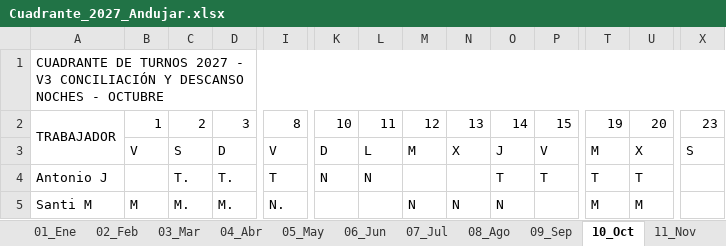
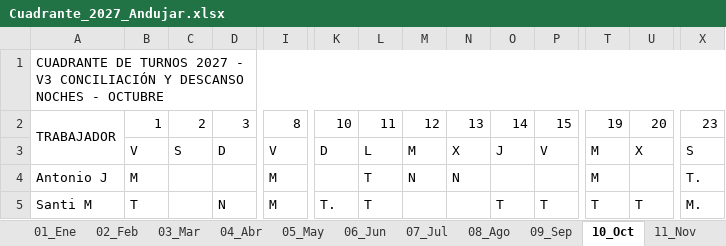
Before and after one commit to tirijaen/Cuadrante-2027, an Excel workbook: Cuadrante_2027_Andujar.xlsx, sheet 10_Oct, drawn as a sheet; only a part is shown, gaps mark what is left out; values as stored, in another font and other column widths than the file's, no cell formats; the diff covers the shown part only; the diff names each change by its address in the sheet, - before the commit and + after, or states it on an @@ line.

```diff
--- a/Cuadrante_2027_Andujar.xlsx (sheet 10_Oct)
+++ b/Cuadrante_2027_Andujar.xlsx (sheet 10_Oct)
-B4: (empty)
+B4: M
-C4: T.
+C4: (empty)
-D4: T.
+D4: (empty)
-I4: T
+I4: M
-K4: N
+K4: (empty)
-L4: N
+L4: T
-M4: (empty)
+M4: N
-N4: (empty)
+N4: N
-O4: T
+O4: (empty)
-P4: T
+P4: (empty)
-T4: T
+T4: M
-U4: T
+U4: (empty)
-X4: (empty)
+X4: T.
-B5: M
+B5: T
-C5: M.
+C5: (empty)
-D5: M.
+D5: N
-I5: N.
+I5: M
-K5: (empty)
+K5: T.
-L5: (empty)
+L5: T
-M5: N
+M5: (empty)
-N5: N
+N5: (empty)
-O5: N
+O5: T
-P5: (empty)
+P5: T
-T5: M
+T5: T
-U5: M
+U5: T
-X5: (empty)
+X5: M.
```
Also changed, not shown: 146 edited cells elsewhere in this sheet, sheet 11_Nov, sheet 05_May, sheet 12_Dic, sheet 04_Abr, sheet 01_Ene, sheet 02_Feb, 5 more sheets, cell formats, Cuadrante_2027_Andujar_V3.xlsx, 11 other files.
